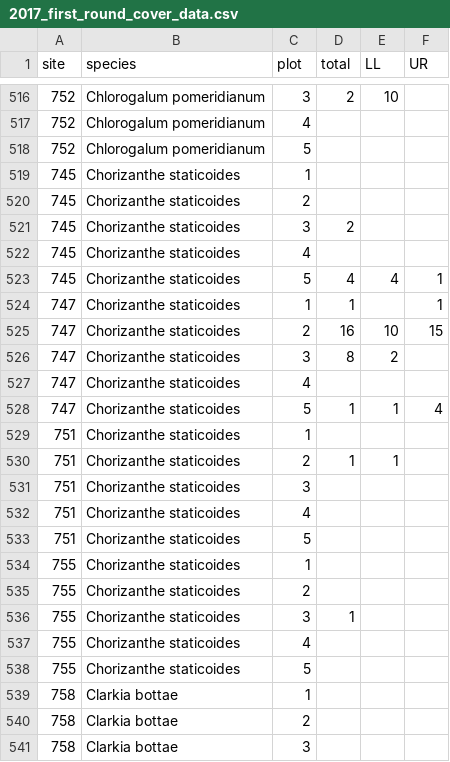
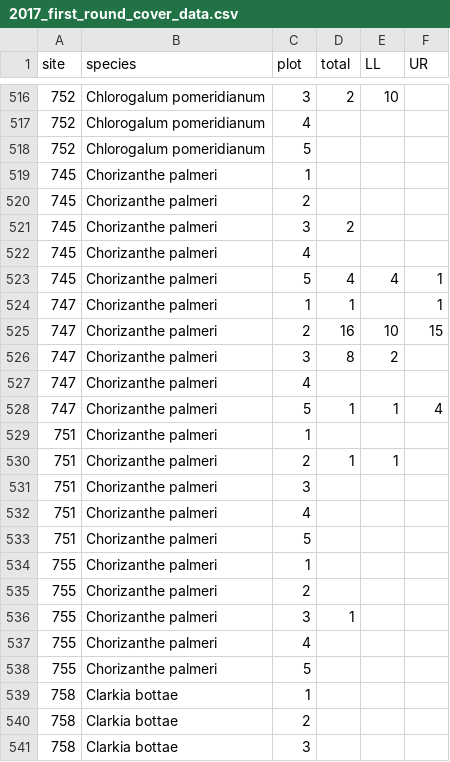
Before and after one commit to akleinhesselink/sedgwickcover, a CSV file: data-raw/2017_first_round_cover_data.csv, drawn as a sheet; only a part is shown, gaps mark what is left out.

Commit message:
Edit cover data, replace devtools with usethis

```diff
--- a/data-raw/2017_first_round_cover_data.csv
+++ b/data-raw/2017_first_round_cover_data.csv
@@ -518,22 +518,22 @@ site,species,plot,total,LL,UR
 752,Chlorogalum pomeridianum,5,,,
-745,Chorizanthe staticoides,1,,,
-745,Chorizanthe staticoides,2,,,
-745,Chorizanthe staticoides,3,2,,
-745,Chorizanthe staticoides,4,,,
-745,Chorizanthe staticoides,5,4,4,1
-747,Chorizanthe staticoides,1,1,,1
-747,Chorizanthe staticoides,2,16,10,15
-747,Chorizanthe staticoides,3,8,2,
-747,Chorizanthe staticoides,4,,,
-747,Chorizanthe staticoides,5,1,1,4
-751,Chorizanthe staticoides,1,,,
-751,Chorizanthe staticoides,2,1,1,
-751,Chorizanthe staticoides,3,,,
-751,Chorizanthe staticoides,4,,,
-751,Chorizanthe staticoides,5,,,
-755,Chorizanthe staticoides,1,,,
-755,Chorizanthe staticoides,2,,,
-755,Chorizanthe staticoides,3,1,,
-755,Chorizanthe staticoides,4,,,
-755,Chorizanthe staticoides,5,,,
+745,Chorizanthe palmeri,1,,,
+745,Chorizanthe palmeri,2,,,
+745,Chorizanthe palmeri,3,2,,
+745,Chorizanthe palmeri,4,,,
+745,Chorizanthe palmeri,5,4,4,1
+747,Chorizanthe palmeri,1,1,,1
+747,Chorizanthe palmeri,2,16,10,15
+747,Chorizanthe palmeri,3,8,2,
+747,Chorizanthe palmeri,4,,,
+747,Chorizanthe palmeri,5,1,1,4
+751,Chorizanthe palmeri,1,,,
+751,Chorizanthe palmeri,2,1,1,
+751,Chorizanthe palmeri,3,,,
+751,Chorizanthe palmeri,4,,,
+751,Chorizanthe palmeri,5,,,
+755,Chorizanthe palmeri,1,,,
+755,Chorizanthe palmeri,2,,,
+755,Chorizanthe palmeri,3,1,,
+755,Chorizanthe palmeri,4,,,
+755,Chorizanthe palmeri,5,,,
 758,Clarkia bottae,1,,,
```
Also changed, not shown: data-raw/2017_second_round_cover_data.csv, 5 other files.
